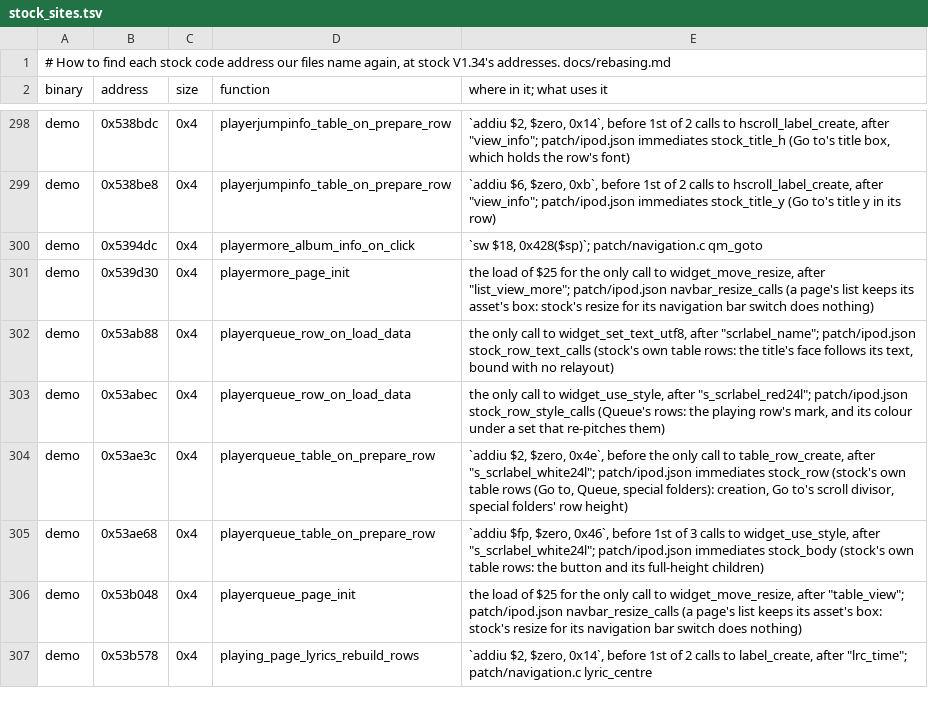
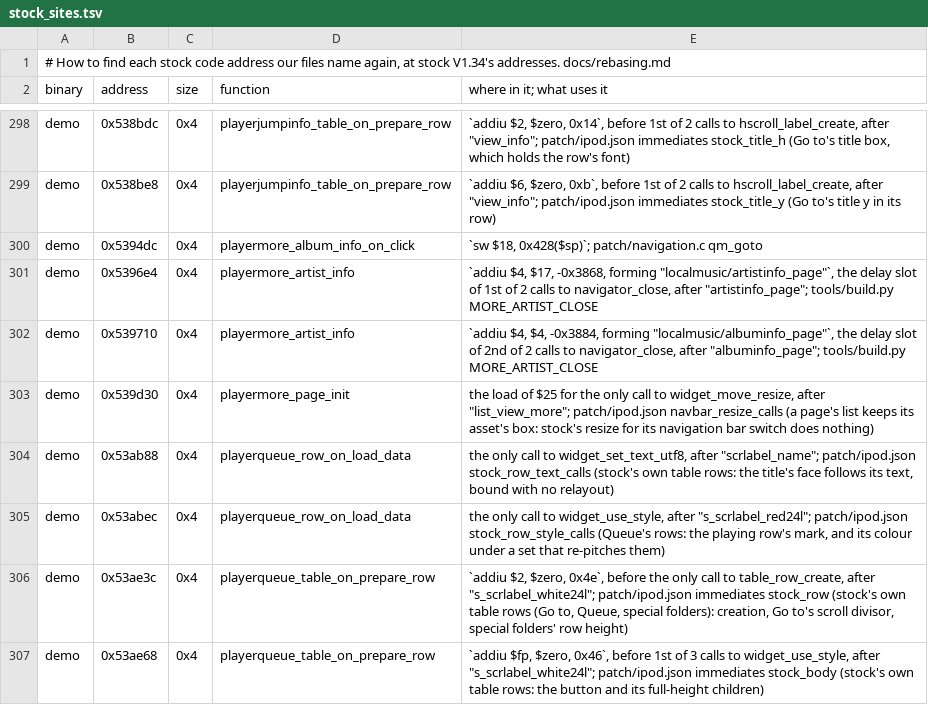
Before and after one commit to Zoezo01/q2-pod-zh, a TSV file: tools/stock_sites.tsv, drawn as a sheet; only a part is shown, gaps mark what is left out; the shorter side is filled out with more unchanged rows.

```diff
--- a/tools/stock_sites.tsv
+++ b/tools/stock_sites.tsv
@@ -300,2 +300,4 @@ demo	0x538be8	0x4	playerjumpinfo_table_on_prepare_row	`addiu $6, $zero, 0xb`, be
 demo	0x5394dc	0x4	playermore_album_info_on_click	`sw $18, 0x428($sp)`; patch/navigation.c qm_goto
+demo	0x5396e4	0x4	playermore_artist_info	`addiu $4, $17, -0x3868, forming "localmusic/artistinfo_page"`, the delay slot of 1st of 2 calls to navigator_close, after "artistinfo_page"; tools/build.py MORE_ARTIST_CLOSE
+demo	0x539710	0x4	playermore_artist_info	`addiu $4, $4, -0x3884, forming "localmusic/albuminfo_page"`, the delay slot of 2nd of 2 calls to navigator_close, after "albuminfo_page"; tools/build.py MORE_ARTIST_CLOSE
 demo	0x539d30	0x4	playermore_page_init	the load of $25 for the only call to widget_move_resize, after "list_view_more"; patch/ipod.json navbar_resize_calls (a page's list keeps its asset's box: stock's resize for its navigation bar switch does nothing)
```
Also changed, not shown: 3 other files.
